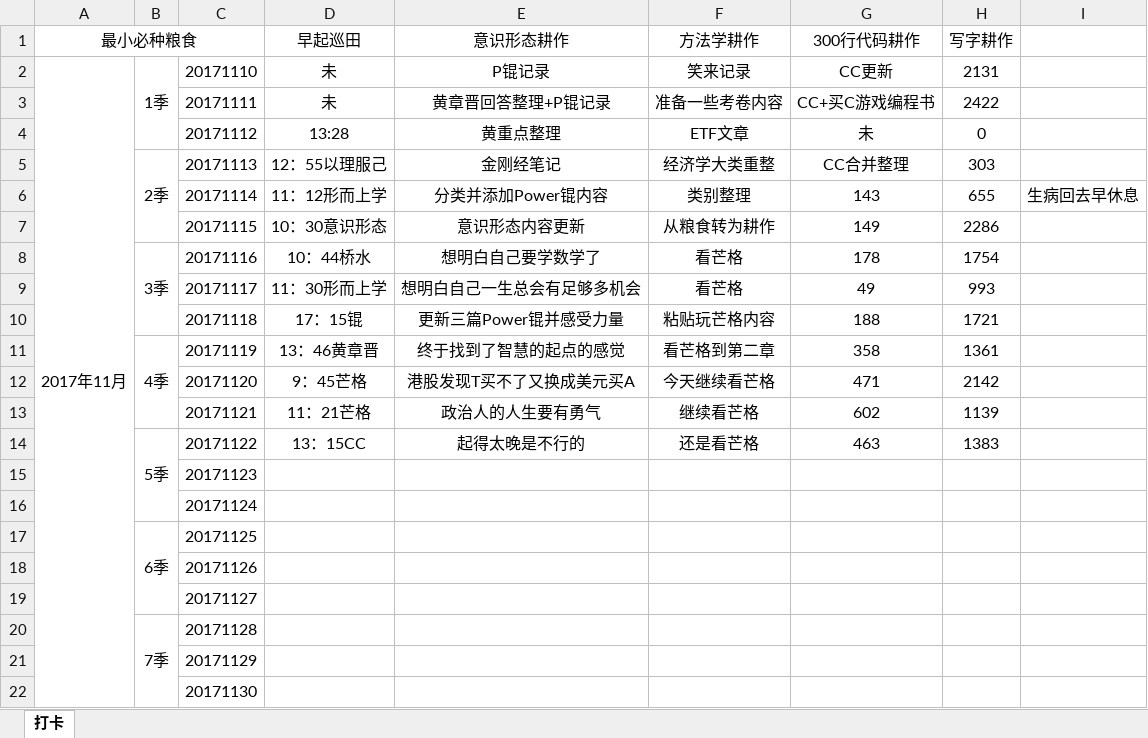
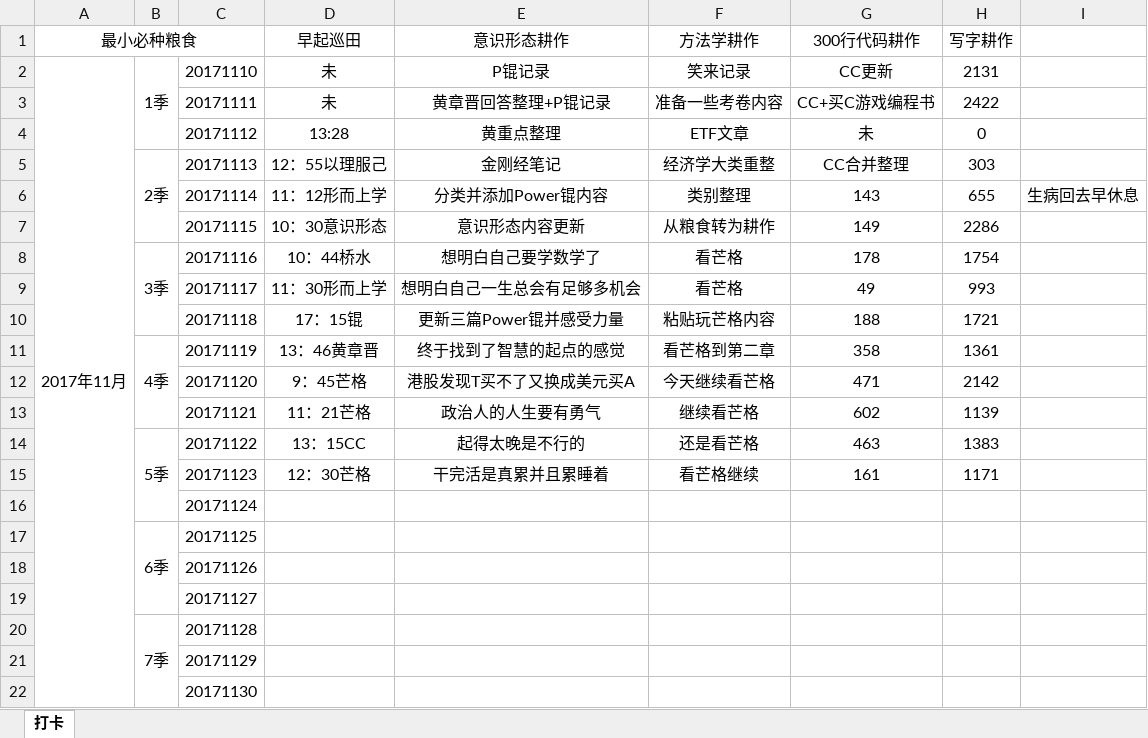
Before and after one commit to HanYouyang/GrowUp2017, an Excel workbook: 6五年计划：早起做起/一五耕作收成.xlsx, sheet 打卡, drawn as a sheet; values as stored, in another font and other column widths than the file's, no borders; the diff names each change by its address in the sheet, - before the commit and + after, or states it on an @@ line.

```diff
--- a/6五年计划：早起做起/一五耕作收成.xlsx (sheet 打卡)
+++ b/6五年计划：早起做起/一五耕作收成.xlsx (sheet 打卡)
-D15 (早起巡田): (empty)
+D15 (早起巡田): 12：30芒格
-E15 (意识形态耕作): (empty)
+E15 (意识形态耕作): 干完活是真累并且累睡着
-F15 (方法学耕作): (empty)
+F15 (方法学耕作): 看芒格继续
-G15 (300行代码耕作): (empty)
+G15 (300行代码耕作): 161
-H15 (写字耕作): (empty)
+H15 (写字耕作): 1171
```
Also changed, not shown: 38 other files.
